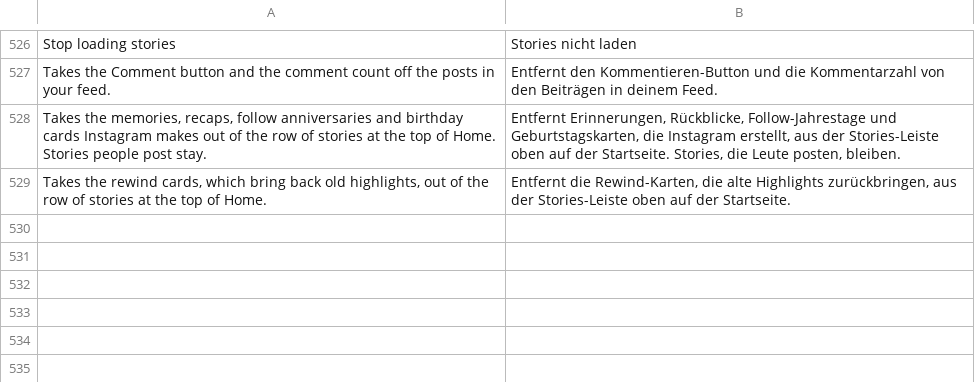
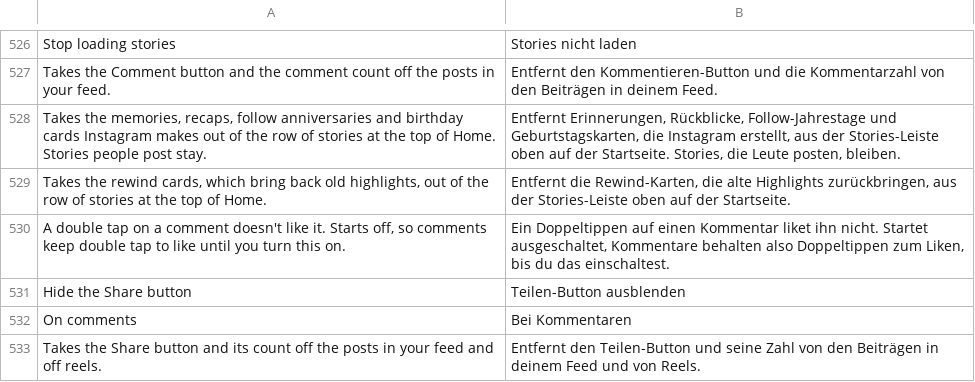
Before and after one commit to Chazy12/HushGram, a TSV file: extensions/shared/library/src/main/l10n/de.tsv, drawn as a sheet; only a part is shown, gaps mark what is left out; the diff names each change by its address in the sheet, - before the commit and + after, or states it on an @@ line.

```diff
--- a/extensions/shared/library/src/main/l10n/de.tsv
+++ b/extensions/shared/library/src/main/l10n/de.tsv
+row 530: A double tap on a comment doesn't like it. Starts off, so comments keep double tap to like until you turn this on. | Ein Doppeltippen auf einen Kommentar liket ihn nicht. Startet ausgeschaltet, Kommentare behalten also Doppeltippen zum Liken, bis du das einschaltest.
+row 531: Hide the Share button | Teilen-Button ausblenden
+row 532: On comments | Bei Kommentaren
+row 533: Takes the Share button and its count off the posts in your feed and off reels. | Entfernt den Teilen-Button und seine Zahl von den Beiträgen in deinem Feed und von Reels.
```
Also changed, not shown: extensions/shared/library/src/main/l10n/es.tsv, extensions/shared/library/src/main/l10n/in.tsv, 4 other files.
